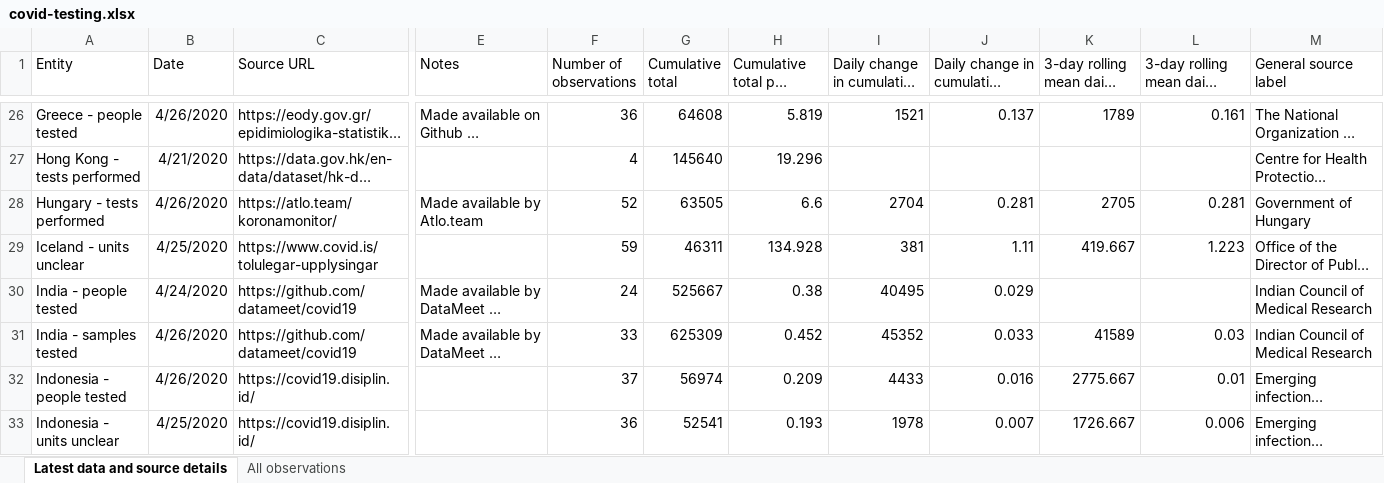
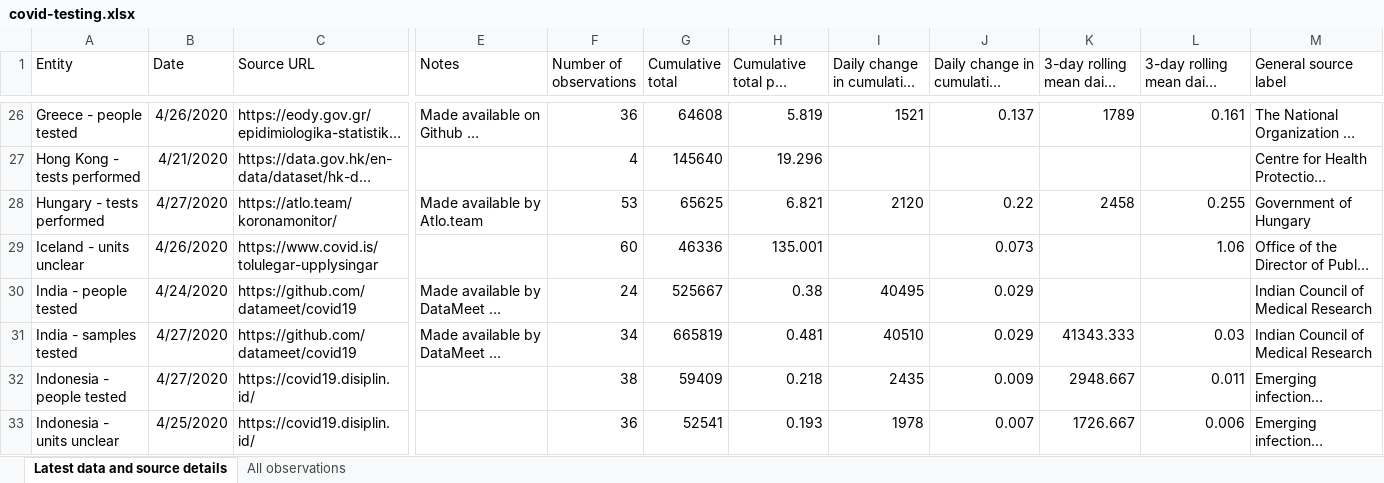
Before and after one commit to alainrochette/COVID19-Graphs, an Excel workbook: testing/covid-testing.xlsx, sheet Latest data and source details, drawn as a sheet; only a part is shown, gaps mark what is left out; long unchanged cells end in …; values as stored, in another font and other column widths than the file's, no borders; table styles not drawn; the diff covers the shown part only; the diff names each change by its address in the sheet, - before the commit and + after, or states it on an @@ line.

```diff
--- a/testing/covid-testing.xlsx (sheet Latest data and source details)
+++ b/testing/covid-testing.xlsx (sheet Latest data and source details)
-B28 (Date): 4/26/2020
+B28 (Date): 4/27/2020
-F28 (Number of observations): 52
+F28 (Number of observations): 53
-G28 (Cumulative total): 63505
+G28 (Cumulative total): 65625
-H28 (Cumulative total per thousand): 6.6
+H28 (Cumulative total per thousand): 6.821
-I28 (Daily change in cumulative total): 2704
+I28 (Daily change in cumulative total): 2120
-J28: 0.281
+J28: 0.22
-K28 (3-day rolling mean daily change): 2705
+K28 (3-day rolling mean daily change): 2458
-L28: 0.281
+L28: 0.255
-B29 (Date): 4/25/2020
+B29 (Date): 4/26/2020
-F29 (Number of observations): 59
+F29 (Number of observations): 60
-G29 (Cumulative total): 46311
+G29 (Cumulative total): 46336
-H29 (Cumulative total per thousand): 134.928
+H29 (Cumulative total per thousand): 135.001
-I29 (Daily change in cumulative total): 381
+I29 (Daily change in cumulative total): (empty)
-J29: 1.11
+J29: 0.073
-K29 (3-day rolling mean daily change): 419.667
+K29 (3-day rolling mean daily change): (empty)
-L29: 1.223
+L29: 1.06
-B31:B32 (Date): 4/26/2020
+B31:B32 (Date): 4/27/2020
-F31 (Number of observations): 33
+F31 (Number of observations): 34
-G31 (Cumulative total): 625309
+G31 (Cumulative total): 665819
-H31 (Cumulative total per thousand): 0.452
+H31 (Cumulative total per thousand): 0.481
-I31 (Daily change in cumulative total): 45352
+I31 (Daily change in cumulative total): 40510
-J31: 0.033
+J31: 0.029
-K31 (3-day rolling mean daily change): 41589
+K31 (3-day rolling mean daily change): 41343.333
-F32 (Number of observations): 37
+F32 (Number of observations): 38
-G32 (Cumulative total): 56974
+G32 (Cumulative total): 59409
-H32 (Cumulative total per thousand): 0.209
+H32 (Cumulative total per thousand): 0.218
-I32 (Daily change in cumulative total): 4433
+I32 (Daily change in cumulative total): 2435
-J32: 0.016
+J32: 0.009
-K32 (3-day rolling mean daily change): 2775.667
+K32 (3-day rolling mean daily change): 2948.667
-L32: 0.01
+L32: 0.011
```
Also changed, not shown: 351 edited cells elsewhere in this sheet, sheet All observations, 12 other files.
